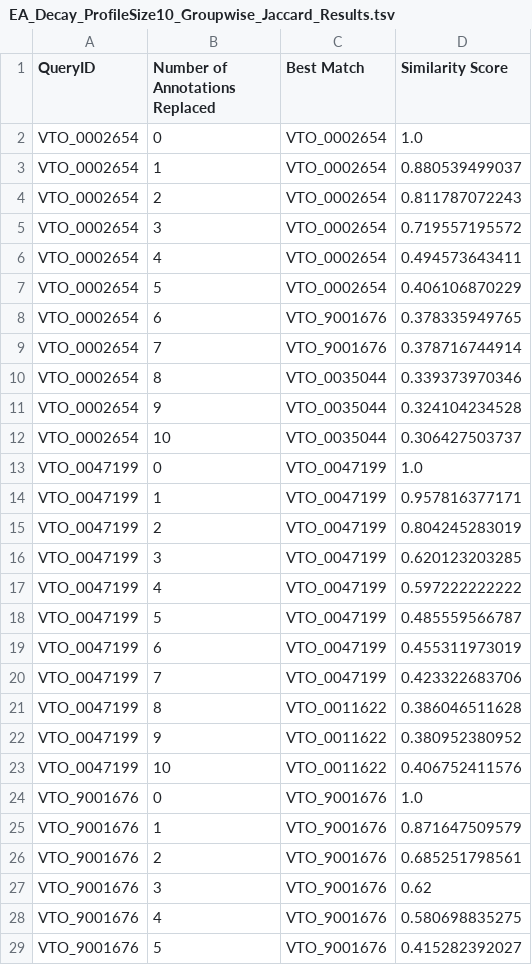
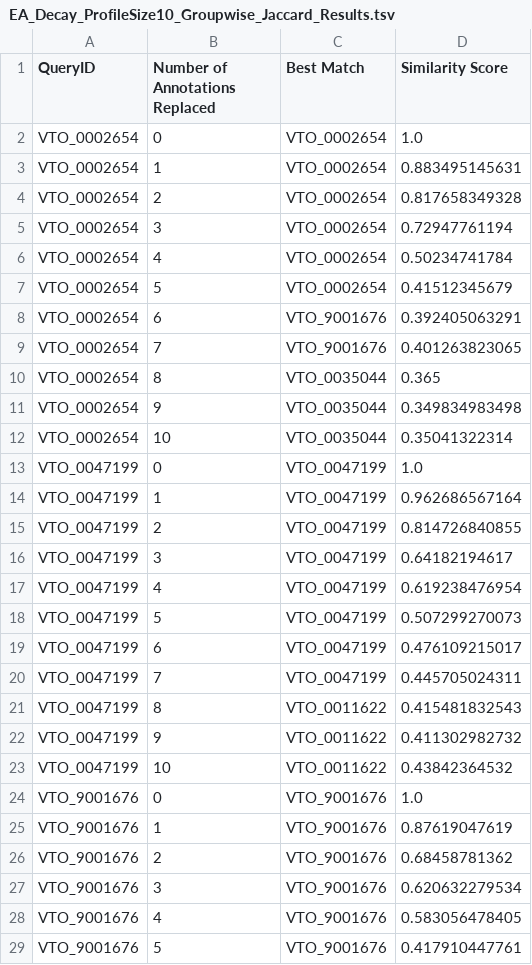
Before and after one commit to prashanti/semantic-similarity-sensitivityanalysis, a TSV file: results/FullDistribution/RandomReplacement/Groupwise_Jaccard/Decay/EA_Decay_ProfileSize10_Groupwise_Jaccard_Results.tsv, drawn as a sheet; only a part is shown; the diff covers the shown part only.

```diff
--- a/results/FullDistribution/RandomReplacement/Groupwise_Jaccard/Decay/EA_Decay_ProfileSize10_Groupwise_Jaccard_Results.tsv
+++ b/results/FullDistribution/RandomReplacement/Groupwise_Jaccard/Decay/EA_Decay_ProfileSize10_Groupwise_Jaccard_Results.tsv
@@ -2,28 +2,28 @@ QueryID	Number of Annotations Replaced	Best Match	Similarity Score
 VTO_0002654	0	VTO_0002654	1.0
-VTO_0002654	1	VTO_0002654	0.880539499037
-VTO_0002654	2	VTO_0002654	0.811787072243
-VTO_0002654	3	VTO_0002654	0.719557195572
-VTO_0002654	4	VTO_0002654	0.494573643411
-VTO_0002654	5	VTO_0002654	0.406106870229
-VTO_0002654	6	VTO_9001676	0.378335949765
-VTO_0002654	7	VTO_9001676	0.378716744914
-VTO_0002654	8	VTO_0035044	0.339373970346
-VTO_0002654	9	VTO_0035044	0.324104234528
-VTO_0002654	10	VTO_0035044	0.306427503737
+VTO_0002654	1	VTO_0002654	0.883495145631
+VTO_0002654	2	VTO_0002654	0.817658349328
+VTO_0002654	3	VTO_0002654	0.72947761194
+VTO_0002654	4	VTO_0002654	0.50234741784
+VTO_0002654	5	VTO_0002654	0.41512345679
+VTO_0002654	6	VTO_9001676	0.392405063291
+VTO_0002654	7	VTO_9001676	0.401263823065
+VTO_0002654	8	VTO_0035044	0.365
+VTO_0002654	9	VTO_0035044	0.349834983498
+VTO_0002654	10	VTO_0035044	0.35041322314
 VTO_0047199	0	VTO_0047199	1.0
-VTO_0047199	1	VTO_0047199	0.957816377171
-VTO_0047199	2	VTO_0047199	0.804245283019
-VTO_0047199	3	VTO_0047199	0.620123203285
-VTO_0047199	4	VTO_0047199	0.597222222222
-VTO_0047199	5	VTO_0047199	0.485559566787
-VTO_0047199	6	VTO_0047199	0.455311973019
-VTO_0047199	7	VTO_0047199	0.423322683706
-VTO_0047199	8	VTO_0011622	0.386046511628
-VTO_0047199	9	VTO_0011622	0.380952380952
-VTO_0047199	10	VTO_0011622	0.406752411576
+VTO_0047199	1	VTO_0047199	0.962686567164
+VTO_0047199	2	VTO_0047199	0.814726840855
+VTO_0047199	3	VTO_0047199	0.64182194617
+VTO_0047199	4	VTO_0047199	0.619238476954
+VTO_0047199	5	VTO_0047199	0.507299270073
+VTO_0047199	6	VTO_0047199	0.476109215017
+VTO_0047199	7	VTO_0047199	0.445705024311
+VTO_0047199	8	VTO_0011622	0.415481832543
+VTO_0047199	9	VTO_0011622	0.411302982732
+VTO_0047199	10	VTO_0011622	0.43842364532
 VTO_9001676	0	VTO_9001676	1.0
-VTO_9001676	1	VTO_9001676	0.871647509579
-VTO_9001676	2	VTO_9001676	0.685251798561
-VTO_9001676	3	VTO_9001676	0.62
-VTO_9001676	4	VTO_9001676	0.580698835275
-VTO_9001676	5	VTO_9001676	0.415282392027
+VTO_9001676	1	VTO_9001676	0.87619047619
+VTO_9001676	2	VTO_9001676	0.68458781362
+VTO_9001676	3	VTO_9001676	0.620632279534
+VTO_9001676	4	VTO_9001676	0.583056478405
+VTO_9001676	5	VTO_9001676	0.417910447761
```
Also changed, not shown: 25 edited cells elsewhere in this file, results/FullDistribution/RandomReplacement/Jaccard/BP/Decay/EA_Decay_Quartile50_ProfileSize10_BPSym__Jaccard_Results.tsv, results/FullDistribution/RandomReplacement/Resnik/BP/Decay/EA_Decay_Quartile50_ProfileSize10_BPSym_PIC_Resnik_Results.tsv, 1 other file.
